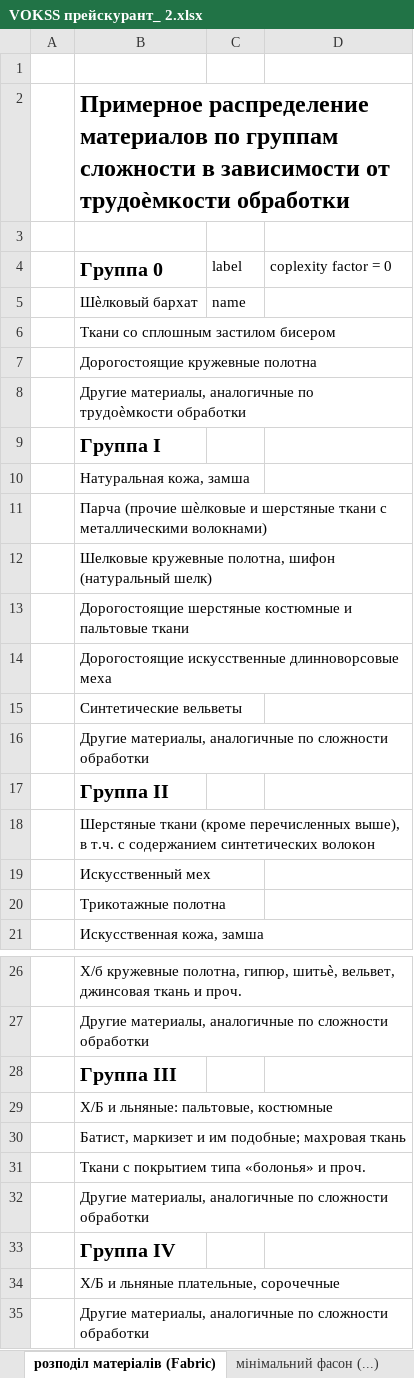
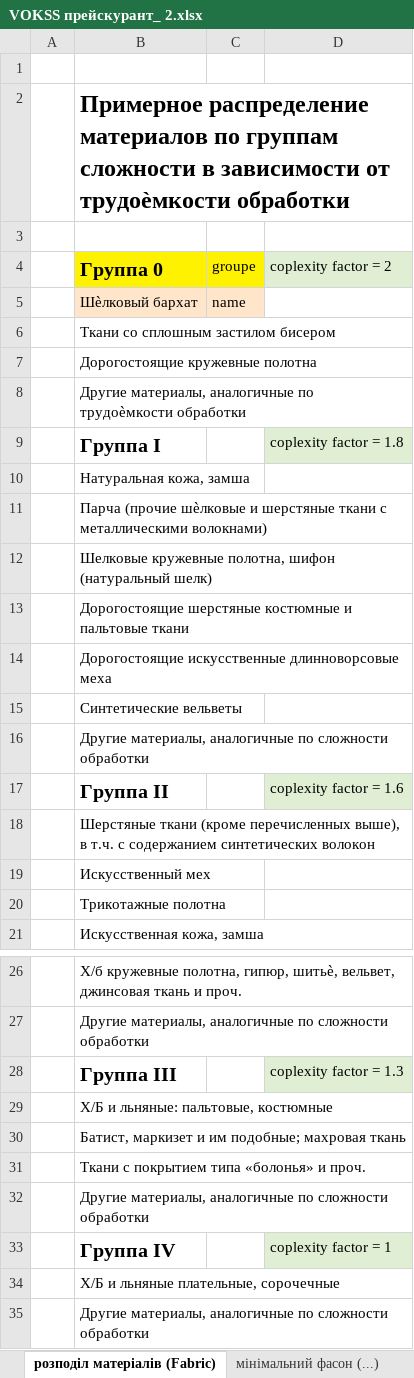
Before and after one commit to Vitamal/vokss, an Excel workbook: VOKSS прейскурант_ 2.xlsx, sheet розподіл матеріалів (Fabric), drawn as a sheet; only a part is shown, gaps mark what is left out; values as stored, in another font and other column widths than the file's, no borders; the diff names each change by its address in the sheet, - before the commit and + after, or states it on an @@ line.

```diff
--- a/VOKSS прейскурант_ 2.xlsx (sheet розподіл матеріалів (Fabric))
+++ b/VOKSS прейскурант_ 2.xlsx (sheet розподіл матеріалів (Fabric))
-B4:C4 fill: none
+B4:C4 fill: #FFF200
-C4: label
+C4: groupe
-D4: coplexity factor = 0
+D4: coplexity factor = 2
-D4 fill: none
+D4 fill: #E0EFD4
-B5:C5 fill: none
+B5:C5 fill: #FFE5CA
-D9 (coplexity factor = 2): (empty)
+D9 (coplexity factor = 2): coplexity factor = 1.8
-D9 fill: none
+D9 fill: #E0EFD4
-D17 (coplexity factor = 2): (empty)
+D17 (coplexity factor = 2): coplexity factor = 1.6
-D17 fill: none
+D17 fill: #E0EFD4
-D28 (coplexity factor = 2): (empty)
+D28 (coplexity factor = 2): coplexity factor = 1.3
-D28 fill: none
+D28 fill: #E0EFD4
-D33 (coplexity factor = 2): (empty)
+D33 (coplexity factor = 2): coplexity factor = 1
-D33 fill: none
+D33 fill: #E0EFD4
```
Also changed, not shown: sheet Надбавки-скидки (AllowanceDiscount), sheet формування ціни, sheet Ускладнюючі елементи (element_complexitygroup), sheet ComplicationElement, sheet жіночий одяг (Product & Fabric), sheet мінімальний фасон (...), 12 other files.
